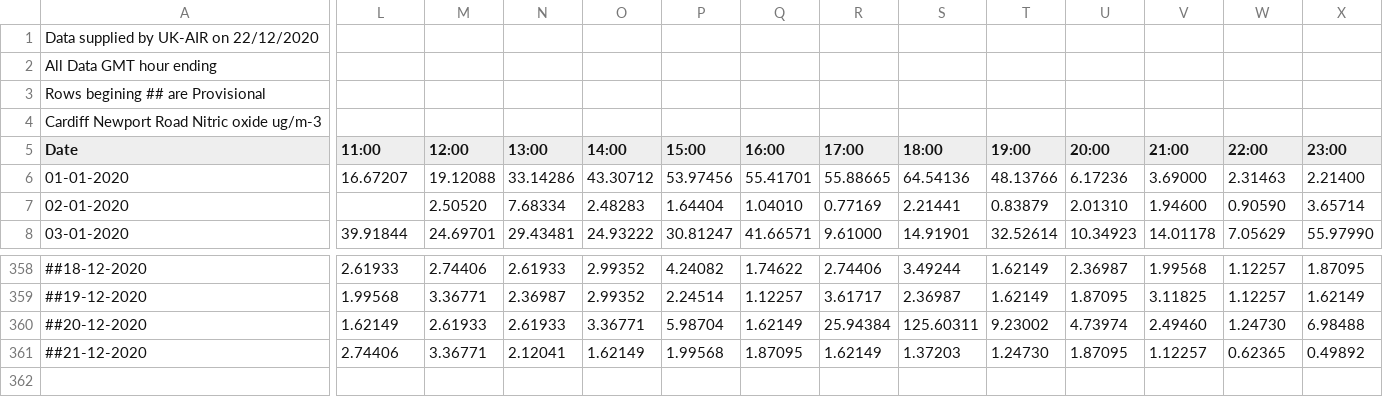
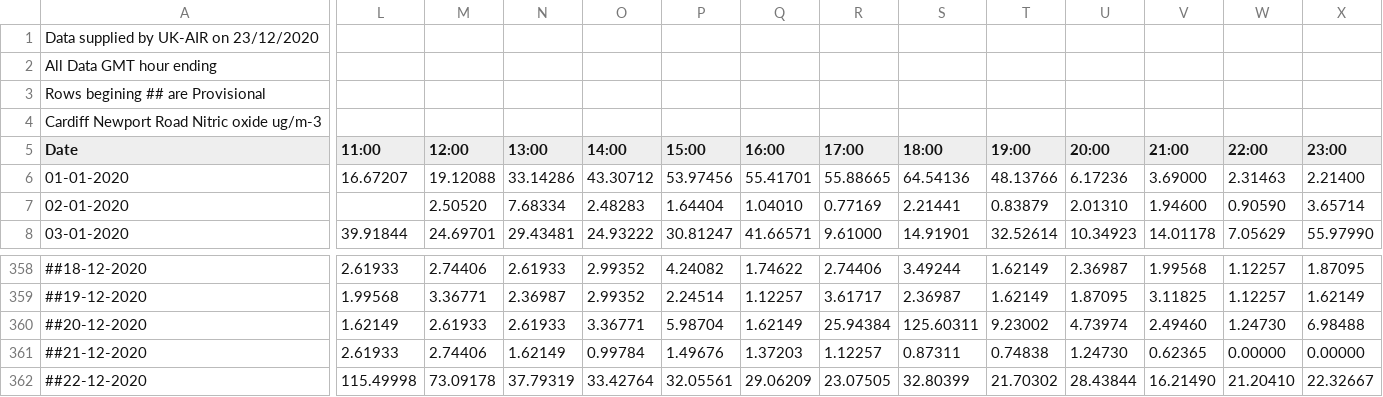
Before and after one commit to rvaughan/air-quality-data, a CSV file: cardiff_newport_road/CNPR_NO_2020.csv, drawn as a sheet; only a part is shown, gaps mark what is left out; rows hold the shown columns only; the diff covers the shown part only; the diff names each change by its address in the sheet, - before the commit and + after, or states it on an @@ line.

```diff
--- a/cardiff_newport_road/CNPR_NO_2020.csv
+++ b/cardiff_newport_road/CNPR_NO_2020.csv
-A1 (Date): Data supplied by UK-AIR on 22/12/2020
+A1 (Date): Data supplied by UK-AIR on 23/12/2020
-L361 (11:00): 2.74406
+L361 (11:00): 2.61933
-M361 (12:00): 3.36771
+M361 (12:00): 2.74406
-N361 (13:00): 2.12041
+N361 (13:00): 1.62149
-O361 (14:00): 1.62149
+O361 (14:00): 0.99784
-P361 (15:00): 1.99568
+P361 (15:00): 1.49676
-Q361 (16:00): 1.87095
+Q361 (16:00): 1.37203
-R361 (17:00): 1.62149
+R361 (17:00): 1.12257
-S361 (18:00): 1.37203
+S361 (18:00): 0.87311
-T361 (19:00): 1.24730
+T361 (19:00): 0.74838
-U361 (20:00): 1.87095
+U361 (20:00): 1.24730
-V361 (21:00): 1.12257
+V361 (21:00): 0.62365
-W361 (22:00): 0.62365
+W361 (22:00): 0.00000
-X361 (23:00): 0.49892
+X361 (23:00): 0.00000
+row 362: ##22-12-2020 | 115.49998 | 73.09178 | 37.79319 | 33.42764 | 32.05561 | 29.06209 | 23.07505 | 32.80399 | 21.70302 | 28.43844 | 16.21490 | 21.20410 | 22.32667
```
Also changed, not shown: 1 edited cell elsewhere in this file.
